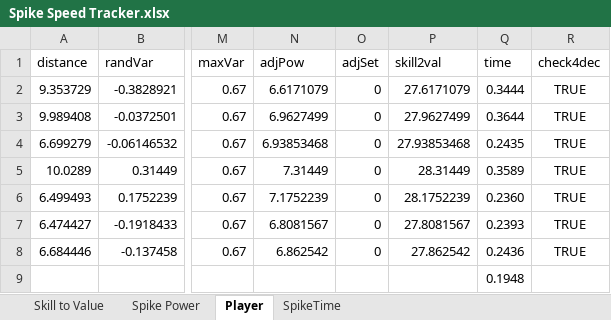
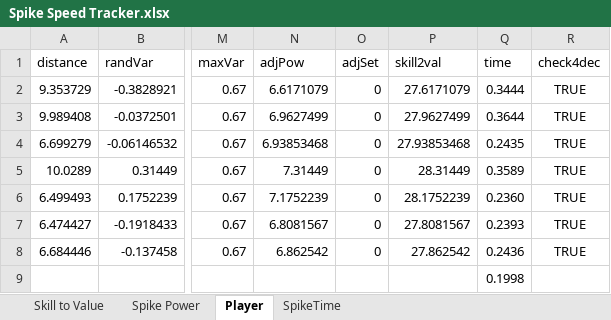
Before and after one commit to aaronmsimon/unity-kings-of-the-beach, an Excel workbook: Resources/Spike Speed Tracker.xlsx, sheet Player, drawn as a sheet; only a part is shown, gaps mark what is left out; values as stored, in another font and other column widths than the file's, no borders; the diff names each change by its address in the sheet, - before the commit and + after, or states it on an @@ line.

```diff
--- a/Resources/Spike Speed Tracker.xlsx (sheet Player)
+++ b/Resources/Spike Speed Tracker.xlsx (sheet Player)
-Q9 (time): 0.1948
+Q9 (time): 0.1998
```
Also changed, not shown: sheet SpikeTime, charts or pictures.
